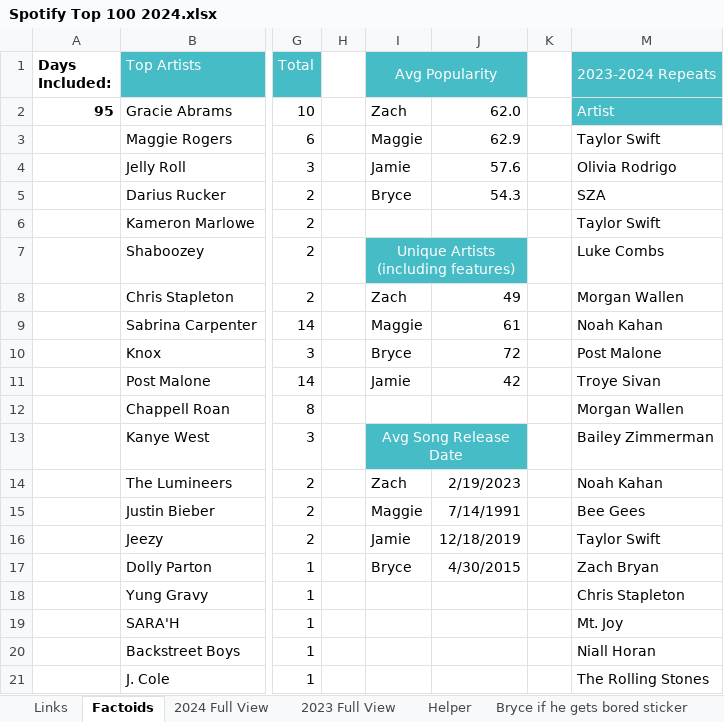
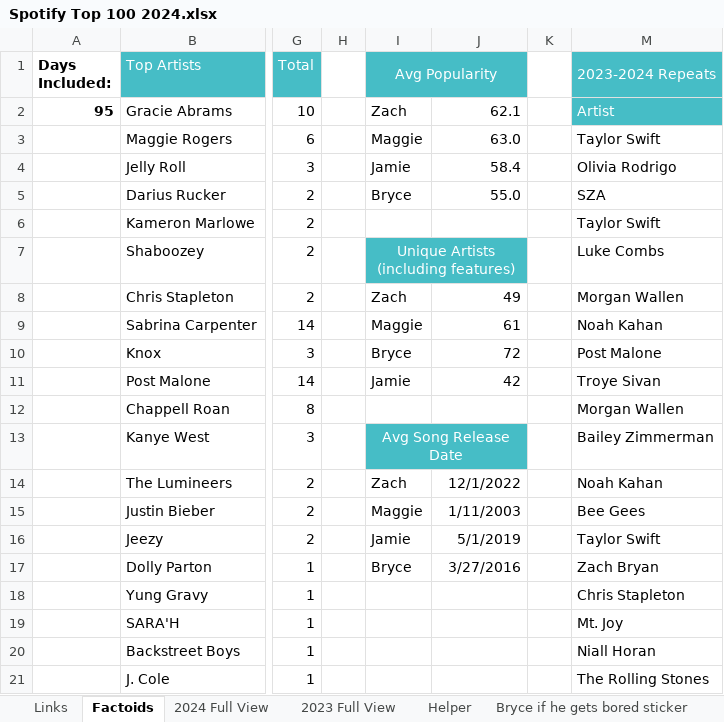
Before and after one commit to zwayne24/Spotify-Streamlit, an Excel workbook: Spotify Top 100 2024.xlsx, sheet Factoids, drawn as a sheet; only a part is shown, gaps mark what is left out; values as stored, in another font and other column widths than the file's, no borders; conditional formats not drawn; the diff names each change by its address in the sheet, - before the commit and + after, or states it on an @@ line.

```diff
--- a/Spotify Top 100 2024.xlsx (sheet Factoids)
+++ b/Spotify Top 100 2024.xlsx (sheet Factoids)
-J2: 62.0
+J2: 62.1
-J3: 62.9
+J3: 63.0
-J4: 57.6
+J4: 58.4
-J5: 54.3
+J5: 55.0
-J14: 2/19/2023
+J14: 12/1/2022
-J15: 7/14/1991
+J15: 1/11/2003
-J16: 12/18/2019
+J16: 5/1/2019
-J17: 4/30/2015
+J17: 3/27/2016
```
Also changed, not shown: sheet 2024 Full View, sheet Helper, 1 other file.
